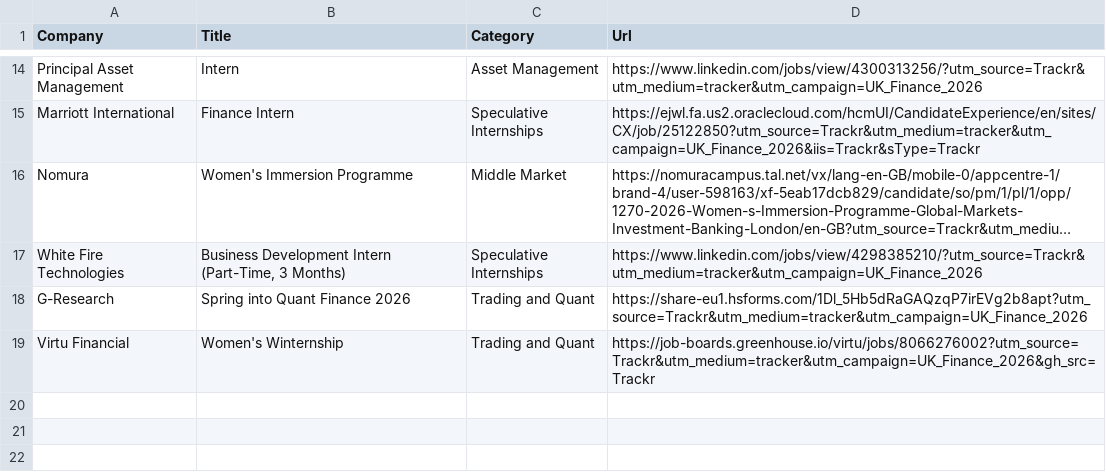
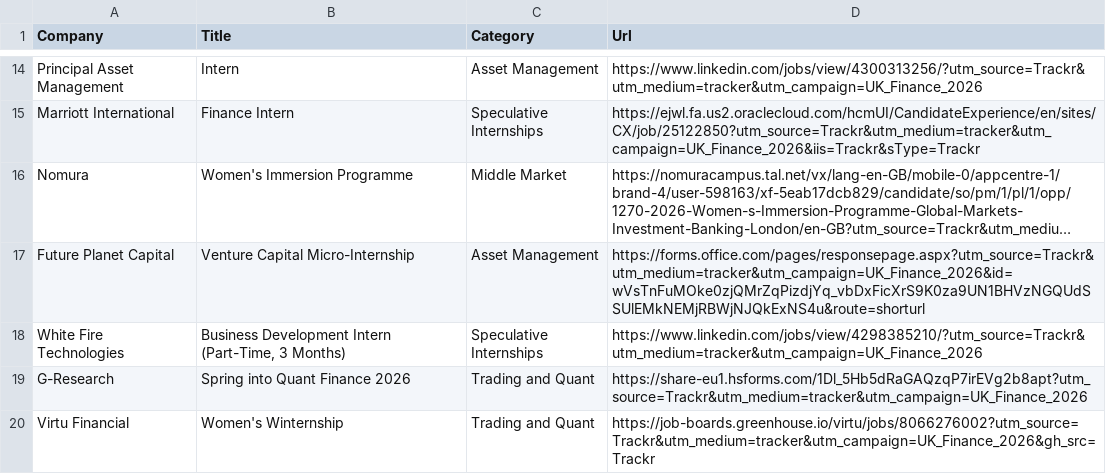
Before and after one commit to ludovicstvys/SpringIntern, a CSV file: processus_ouverts.csv, drawn as a sheet; only a part is shown, gaps mark what is left out; long unchanged cells end in …; the diff names each change by its address in the sheet, - before the commit and + after, or states it on an @@ line.

```diff
--- a/processus_ouverts.csv
+++ b/processus_ouverts.csv
+row 17: Future Planet Capital | Venture Capital Micro-Internship | Asset Management | https://forms.office.com/pages/responsepage.aspx?utm_source=Trackr&utm_medium=tracker&utm_campaign=UK_Finance_2026&id=wVsTnFuMOke0zjQMrZqPizdjYq_vbDxFicXrS9K0za9UN1BHVzNGQUdSSUlEMkNEMjRBWjNJQkExNS4u&route=shorturl
```
